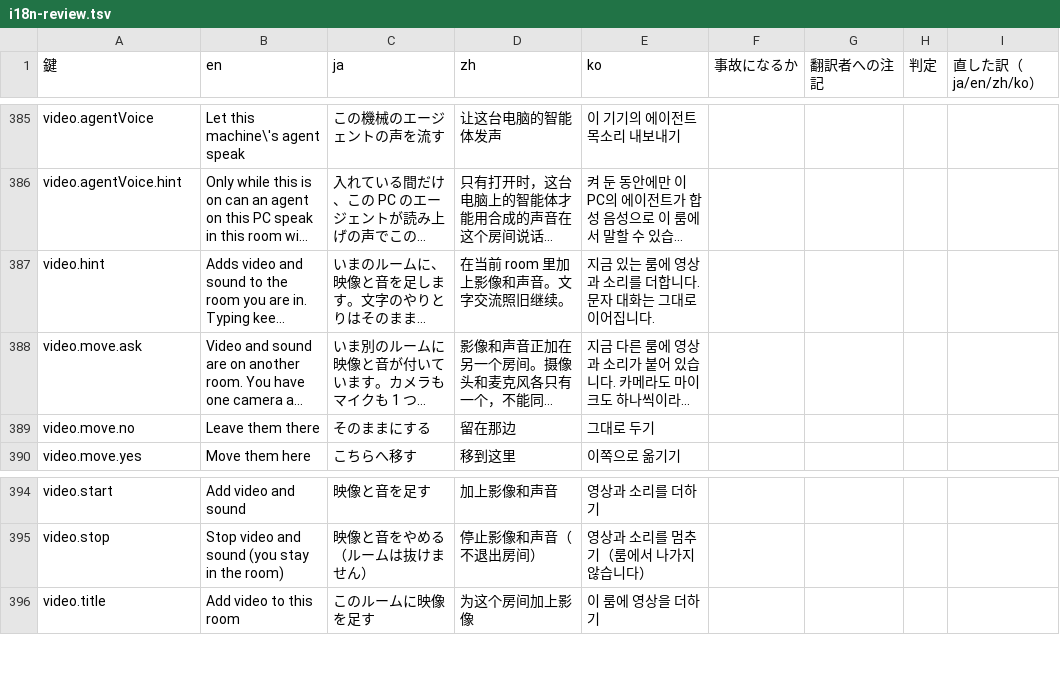
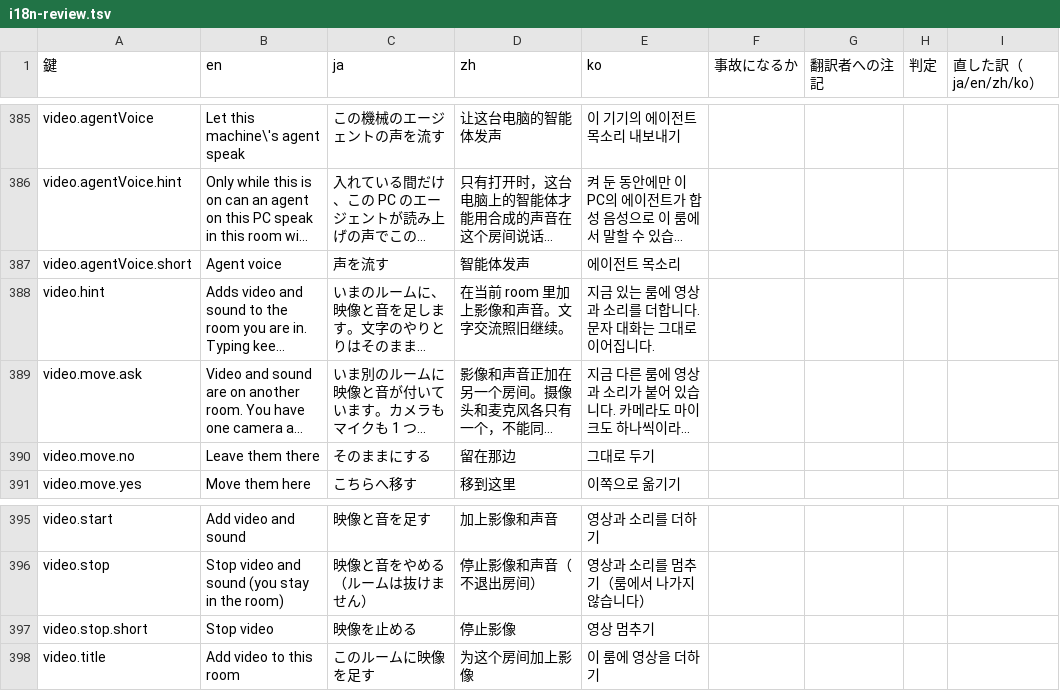
Before and after one commit to meta-taro/warifu, a TSV file: docs/i18n-review.tsv, drawn as a sheet; only a part is shown, gaps mark what is left out; long unchanged cells end in …; the diff names each change by its address in the sheet, - before the commit and + after, or states it on an @@ line.

```diff
--- a/docs/i18n-review.tsv
+++ b/docs/i18n-review.tsv
+row 387: video.agentVoice.short | Agent voice | 声を流す | 智能体发声 | 에이전트 목소리
+row 397: video.stop.short | Stop video | 映像を止める | 停止影像 | 영상 멈추기
```
Also changed, not shown: 4 other files.
